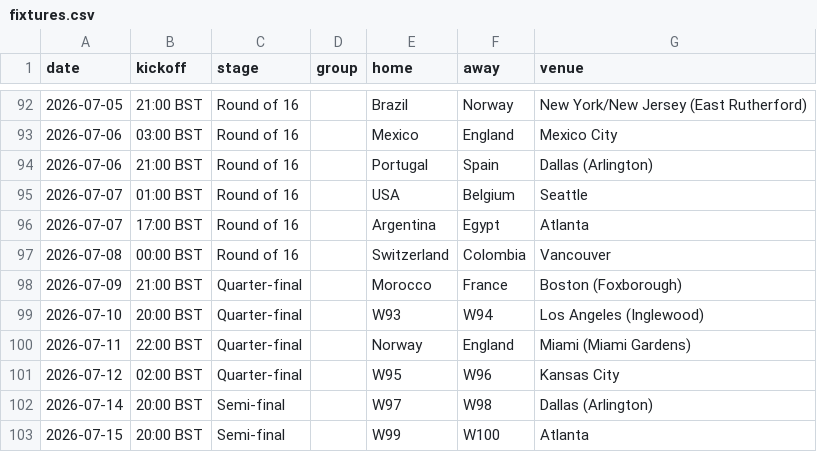
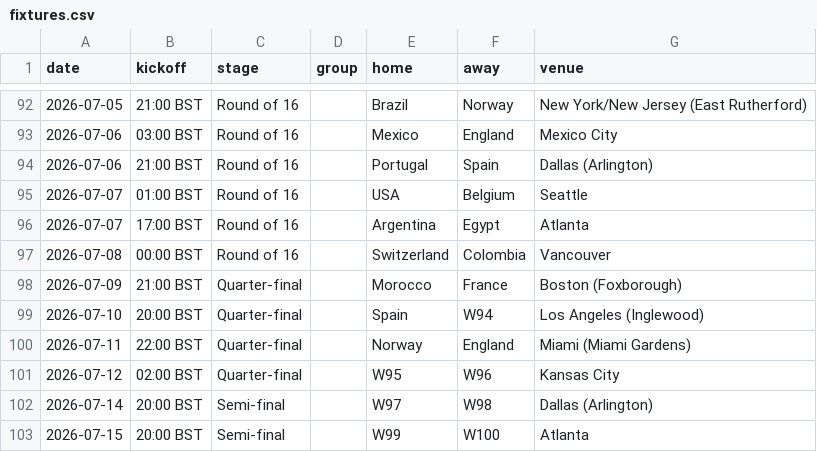
Before and after one commit to Godfrey811/wc2026friends, a CSV file: data/fixtures.csv, drawn as a sheet; only a part is shown, gaps mark what is left out.

```diff
--- a/data/fixtures.csv
+++ b/data/fixtures.csv
@@ -98,3 +98,3 @@ date,kickoff,stage,group,home,away,venue
 2026-07-09,21:00 BST,Quarter-final,,Morocco,France,Boston (Foxborough)
-2026-07-10,20:00 BST,Quarter-final,,W93,W94,Los Angeles (Inglewood)
+2026-07-10,20:00 BST,Quarter-final,,Spain,W94,Los Angeles (Inglewood)
 2026-07-11,22:00 BST,Quarter-final,,Norway,England,Miami (Miami Gardens)
```
Also changed, not shown: data/cards.csv, data/goals.csv, 3 other files.
